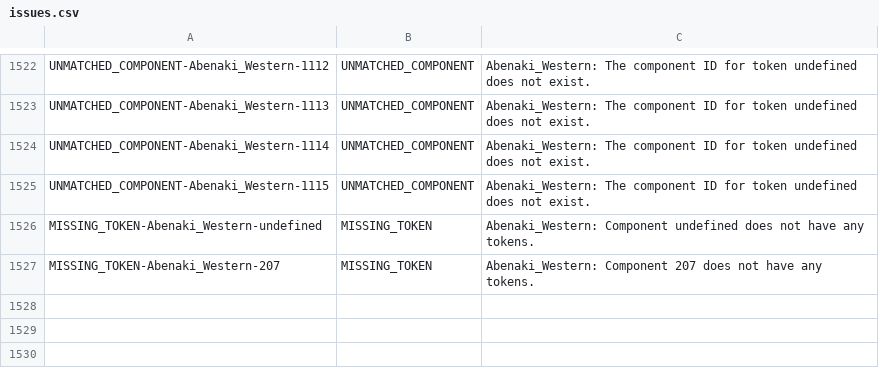
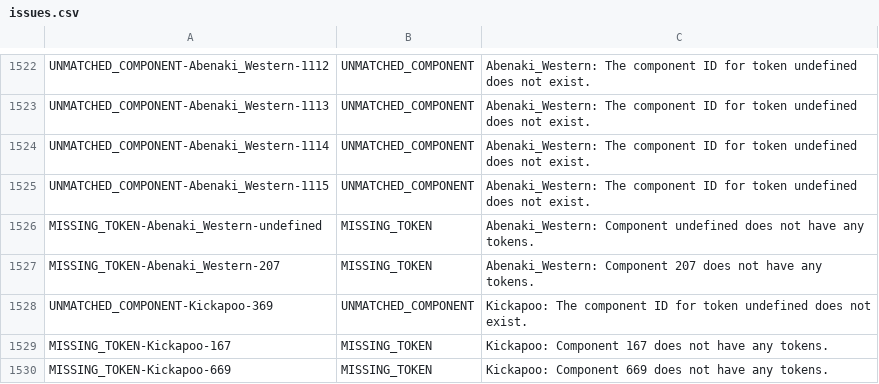
Before and after one commit to dwhieb/Nisinoon, a CSV file: data/issues.csv, drawn as a sheet; only a part is shown, gaps mark what is left out.

```diff
--- a/data/issues.csv
+++ b/data/issues.csv
@@ -1527 +1527,4 @@ MISSING_TOKEN-Abenaki_Western-undefined,MISSING_TOKEN,Abenaki_Western: Component
 MISSING_TOKEN-Abenaki_Western-207,MISSING_TOKEN,Abenaki_Western: Component 207 does not have any tokens.
+UNMATCHED_COMPONENT-Kickapoo-369,UNMATCHED_COMPONENT,Kickapoo: The component ID for token undefined does not exist.
+MISSING_TOKEN-Kickapoo-167,MISSING_TOKEN,Kickapoo: Component 167 does not have any tokens.
+MISSING_TOKEN-Kickapoo-669,MISSING_TOKEN,Kickapoo: Component 669 does not have any tokens.
```
Also changed, not shown: data/csv/Cree_Innu/components.csv, data/csv/Kickapoo/tokens.csv, 8 other files.
